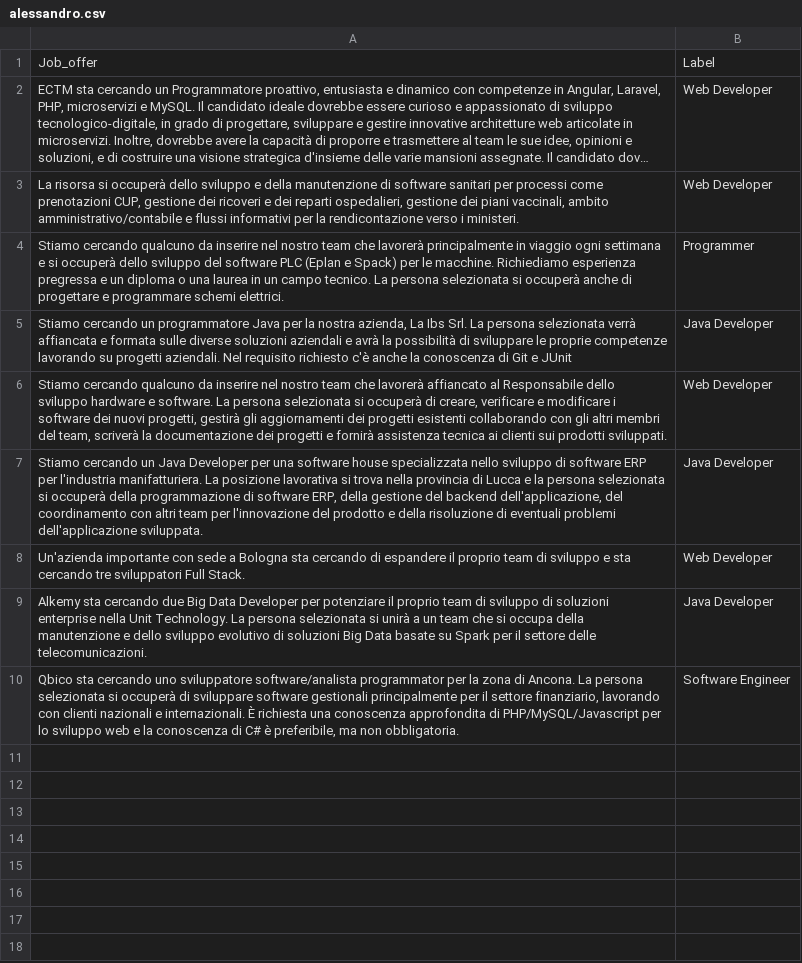
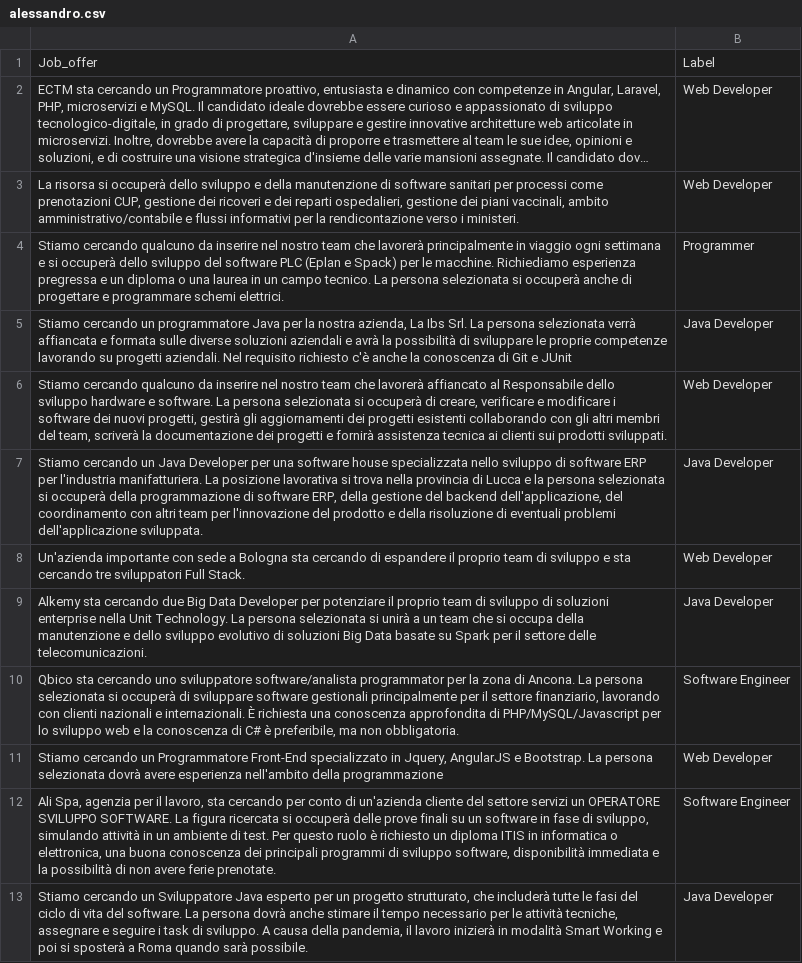
Before and after one commit to PasSilvestri/RandstandHackaton, a CSV file: Gianni/alessandro.csv, drawn as a sheet; long unchanged cells end in ….

Commit message:
Update alessandro.csv

```diff
--- a/Gianni/alessandro.csv
+++ b/Gianni/alessandro.csv
@@ -10 +10,4 @@ Alkemy sta cercando due Big Data Developer per potenziare il proprio team di svi
 Qbico sta cercando uno sviluppatore software/analista programmator per la zona di Ancona. La persona selezionata si occuperà di sviluppare software gestionali principalmente per il settore finanziario, lavorando con clienti nazionali e internazionali. È richiesta una conoscenza approfondita di PHP/MySQL/Javascript per lo sviluppo web e la conoscenza di C# è preferibile, ma non obbligatoria.;Software Engineer
+Stiamo cercando un Programmatore Front-End specializzato in Jquery, AngularJS e Bootstrap. La persona selezionata dovrà avere esperienza nell'ambito della programmazione;Web Developer
+Ali Spa, agenzia per il lavoro, sta cercando per conto di un'azienda cliente del settore servizi un OPERATORE SVILUPPO SOFTWARE. La figura ricercata si occuperà delle prove finali su un software in fase di sviluppo, simulando attività in un ambiente di test. Per questo ruolo è richiesto un diploma ITIS in informatica o elettronica, una buona conoscenza dei principali programmi di sviluppo software, disponibilità immediata e la possibilità di non avere ferie prenotate.;Software Engineer
+Stiamo cercando un Sviluppatore Java esperto per un progetto strutturato, che includerà tutte le fasi del ciclo di vita del software. La persona dovrà anche stimare il tempo necessario per le attività tecniche, assegnare e seguire i task di sviluppo. A causa della pandemia, il lavoro inizierà in modalità Smart Working e poi si sposterà a Roma quando sarà possibile.;Java Developer
```
